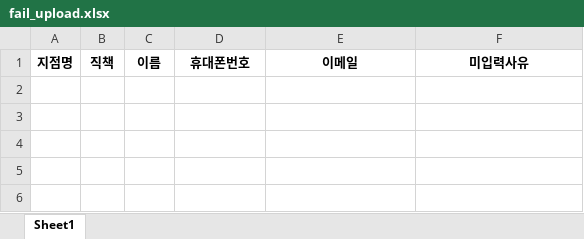
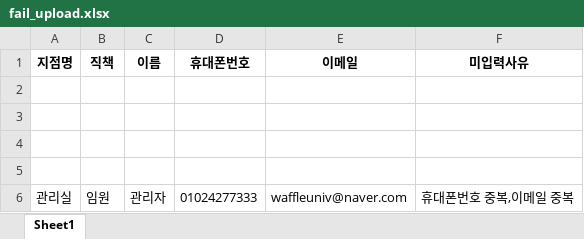
Before and after one commit to JJ81/FC-Admin, an Excel workbook: public/uploads/excel/fail_upload.xlsx, sheet Sheet1, drawn as a sheet; values as stored, in another font and other column widths than the file's, no borders; the diff names each change by its address in the sheet, - before the commit and + after, or states it on an @@ line.

```diff
--- a/public/uploads/excel/fail_upload.xlsx (sheet Sheet1)
+++ b/public/uploads/excel/fail_upload.xlsx (sheet Sheet1)
+row 2: (empty)
+row 3: (empty)
+row 4: (empty)
+row 5: (empty)
+row 6: 관리실 | 임원 | 관리자 | 01024277333 | waffleuniv@naver.com | 휴대폰번호 중복,이메일 중복
```
Also changed, not shown: 18 other files.
